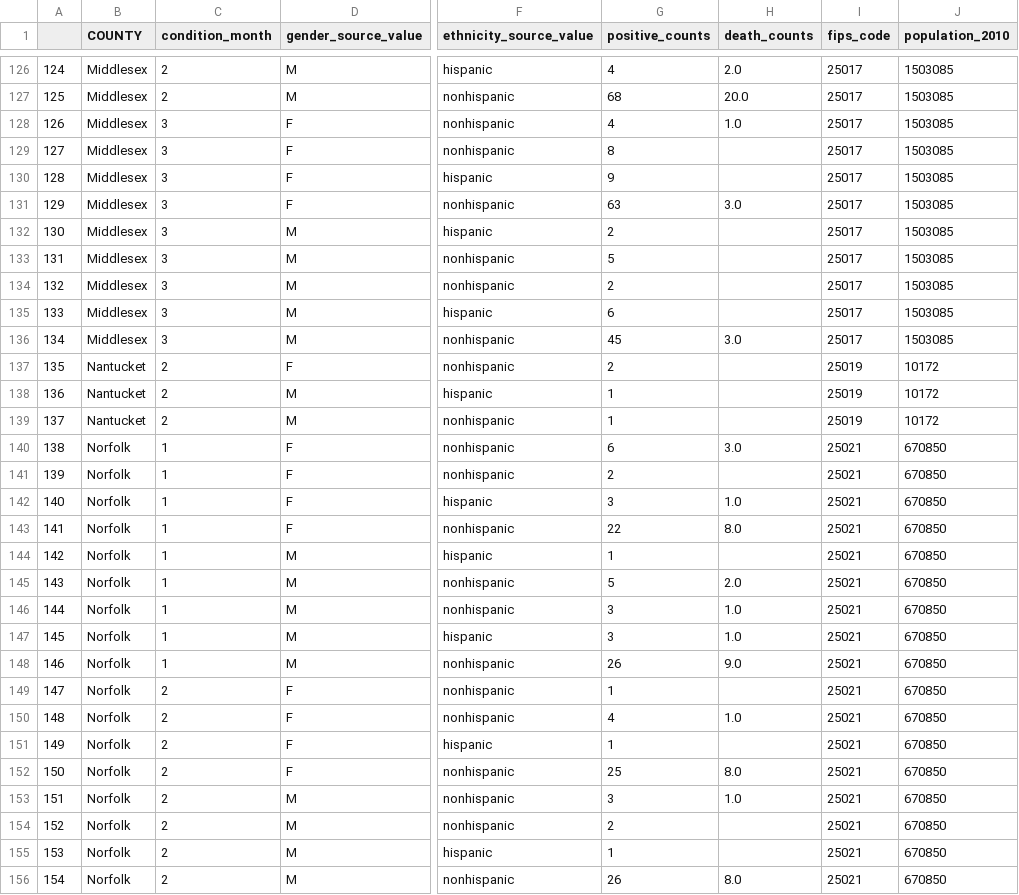
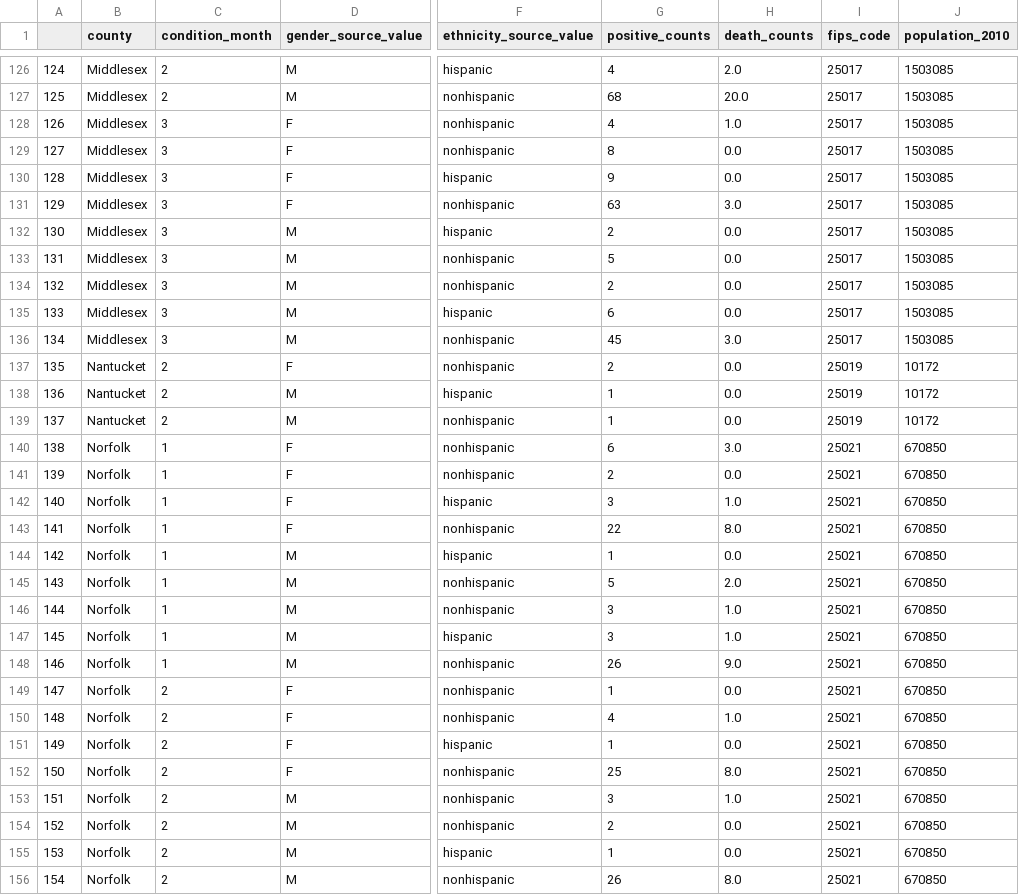
Before and after one commit to co-map-v/co-map-v.github.io, a CSV file: data/covid_ma_positive_death_counts.csv, drawn as a sheet; only a part is shown, gaps mark what is left out; the diff covers the shown part only; the diff names each change by its address in the sheet, - before the commit and + after, or states it on an @@ line.

```diff
--- a/data/covid_ma_positive_death_counts.csv
+++ b/data/covid_ma_positive_death_counts.csv
-B1: COUNTY
+B1: county
-H129:H130 (death_counts): (empty)
+H129:H130 (death_counts): 0.0
-H132:H135 (death_counts): (empty)
+H132:H135 (death_counts): 0.0
-H137:H139 (death_counts): (empty)
+H137:H139 (death_counts): 0.0
-H141 (death_counts): (empty)
+H141 (death_counts): 0.0
-H144 (death_counts): (empty)
+H144 (death_counts): 0.0
-H149 (death_counts): (empty)
+H149 (death_counts): 0.0
-H151 (death_counts): (empty)
+H151 (death_counts): 0.0
-H154:H155 (death_counts): (empty)
+H154:H155 (death_counts): 0.0
```
Also changed, not shown: 101 edited cells elsewhere in this file, 2 other files.
